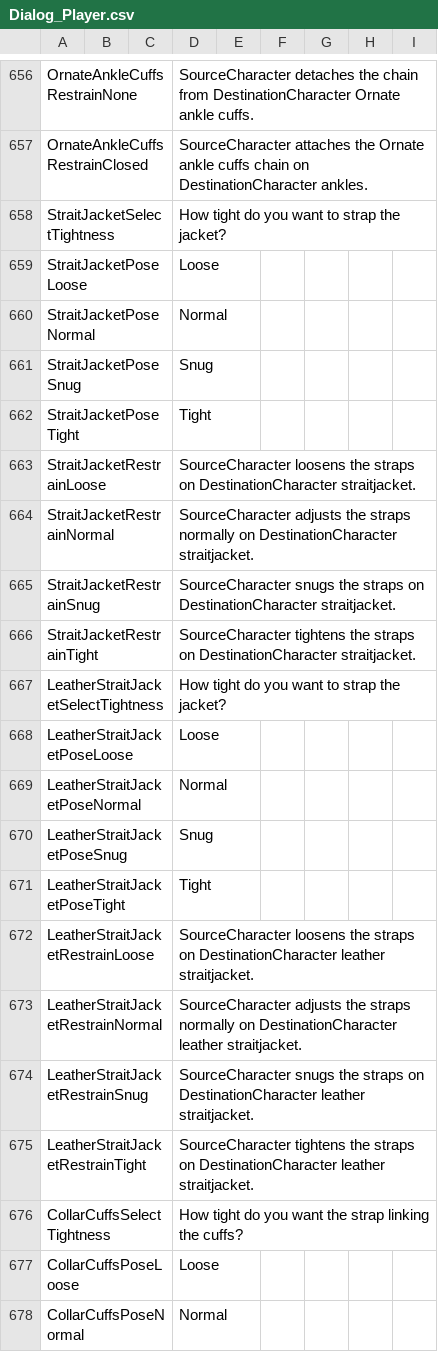
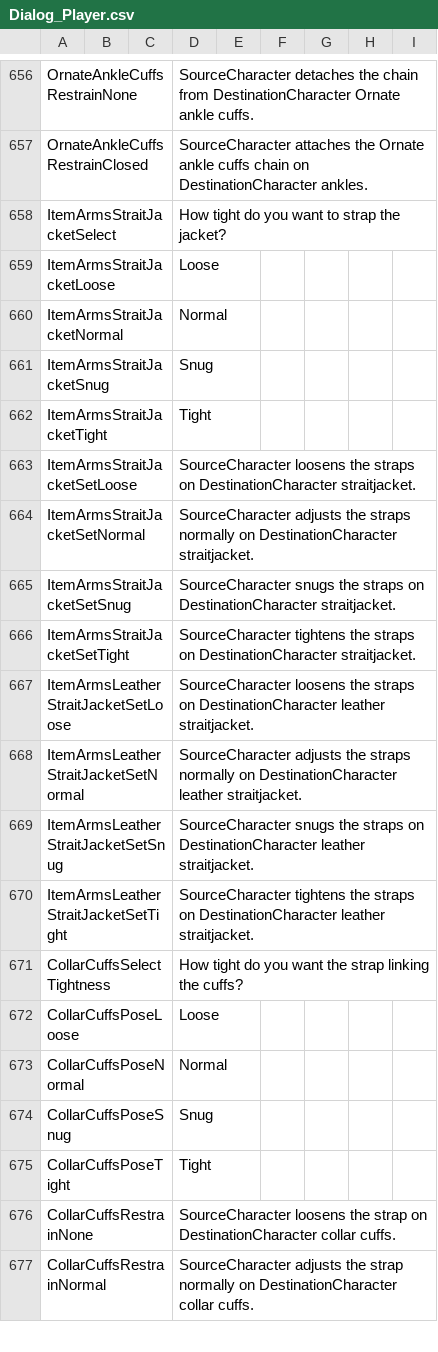
Before and after one commit to SandrineBC/Bondage-College, a CSV file: BondageClub/Screens/Character/Player/Dialog_Player.csv, drawn as a sheet; only a part is shown, gaps mark what is left out; the shorter side is filled out with more unchanged rows.

Commit message:
Leather and canvas strait jacket

```diff
--- a/BondageClub/Screens/Character/Player/Dialog_Player.csv
+++ b/BondageClub/Screens/Character/Player/Dialog_Player.csv
@@ -657,20 +657,15 @@ OrnateAnkleCuffsRestrainNone,,,SourceCharacter detaches the chain from Destinati
 OrnateAnkleCuffsRestrainClosed,,,SourceCharacter attaches the Ornate ankle cuffs chain on DestinationCharacter ankles.,,
-StraitJacketSelectTightness,,,How tight do you want to strap the jacket?,,
-StraitJacketPoseLoose,,,Loose,,
-StraitJacketPoseNormal,,,Normal,,
-StraitJacketPoseSnug,,,Snug,,
-StraitJacketPoseTight,,,Tight,,
-StraitJacketRestrainLoose,,,SourceCharacter loosens the straps on DestinationCharacter straitjacket.,,
-StraitJacketRestrainNormal,,,SourceCharacter adjusts the straps normally on DestinationCharacter straitjacket.,,
-StraitJacketRestrainSnug,,,SourceCharacter snugs the straps on DestinationCharacter straitjacket.,,
-StraitJacketRestrainTight,,,SourceCharacter tightens the straps on DestinationCharacter straitjacket.,,
-LeatherStraitJacketSelectTightness,,,How tight do you want to strap the jacket?,,
-LeatherStraitJacketPoseLoose,,,Loose,,
-LeatherStraitJacketPoseNormal,,,Normal,,
-LeatherStraitJacketPoseSnug,,,Snug,,
-LeatherStraitJacketPoseTight,,,Tight,,
-LeatherStraitJacketRestrainLoose,,,SourceCharacter loosens the straps on DestinationCharacter leather straitjacket.,,
-LeatherStraitJacketRestrainNormal,,,SourceCharacter adjusts the straps normally on DestinationCharacter leather straitjacket.,,
-LeatherStraitJacketRestrainSnug,,,SourceCharacter snugs the straps on DestinationCharacter leather straitjacket.,,
-LeatherStraitJacketRestrainTight,,,SourceCharacter tightens the straps on DestinationCharacter leather straitjacket.,,
+ItemArmsStraitJacketSelect,,,How tight do you want to strap the jacket?,,
+ItemArmsStraitJacketLoose,,,Loose,,
+ItemArmsStraitJacketNormal,,,Normal,,
+ItemArmsStraitJacketSnug,,,Snug,,
+ItemArmsStraitJacketTight,,,Tight,,
+ItemArmsStraitJacketSetLoose,,,SourceCharacter loosens the straps on DestinationCharacter straitjacket.,,
+ItemArmsStraitJacketSetNormal,,,SourceCharacter adjusts the straps normally on DestinationCharacter straitjacket.,,
+ItemArmsStraitJacketSetSnug,,,SourceCharacter snugs the straps on DestinationCharacter straitjacket.,,
+ItemArmsStraitJacketSetTight,,,SourceCharacter tightens the straps on DestinationCharacter straitjacket.,,
+ItemArmsLeatherStraitJacketSetLoose,,,SourceCharacter loosens the straps on DestinationCharacter leather straitjacket.,,
+ItemArmsLeatherStraitJacketSetNormal,,,SourceCharacter adjusts the straps normally on DestinationCharacter leather straitjacket.,,
+ItemArmsLeatherStraitJacketSetSnug,,,SourceCharacter snugs the straps on DestinationCharacter leather straitjacket.,,
+ItemArmsLeatherStraitJacketSetTight,,,SourceCharacter tightens the straps on DestinationCharacter leather straitjacket.,,
 CollarCuffsSelectTightness,,,How tight do you want the strap linking the cuffs?,,
```
Also changed, not shown: 5 other files.
